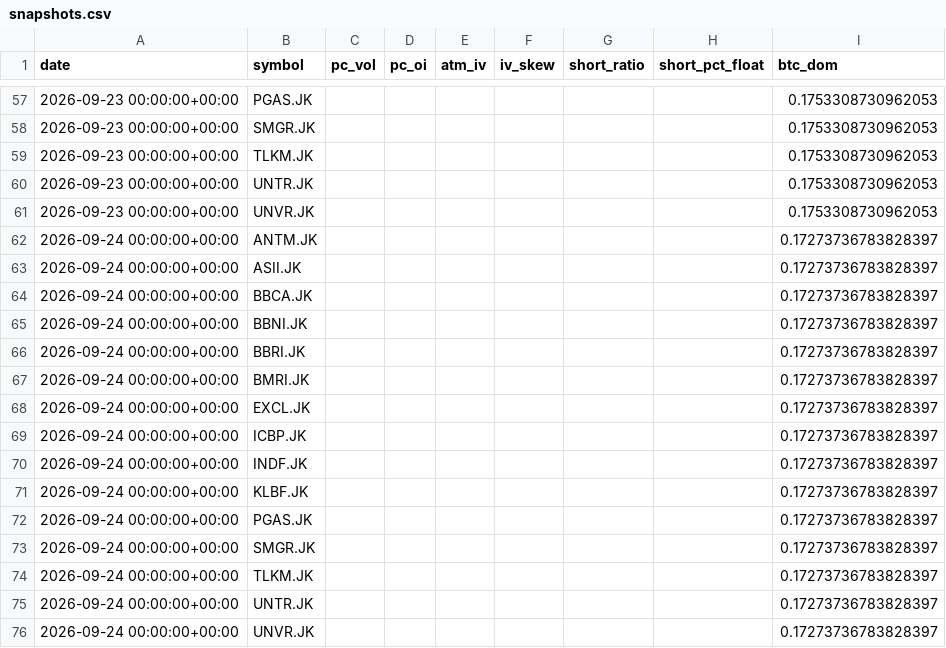
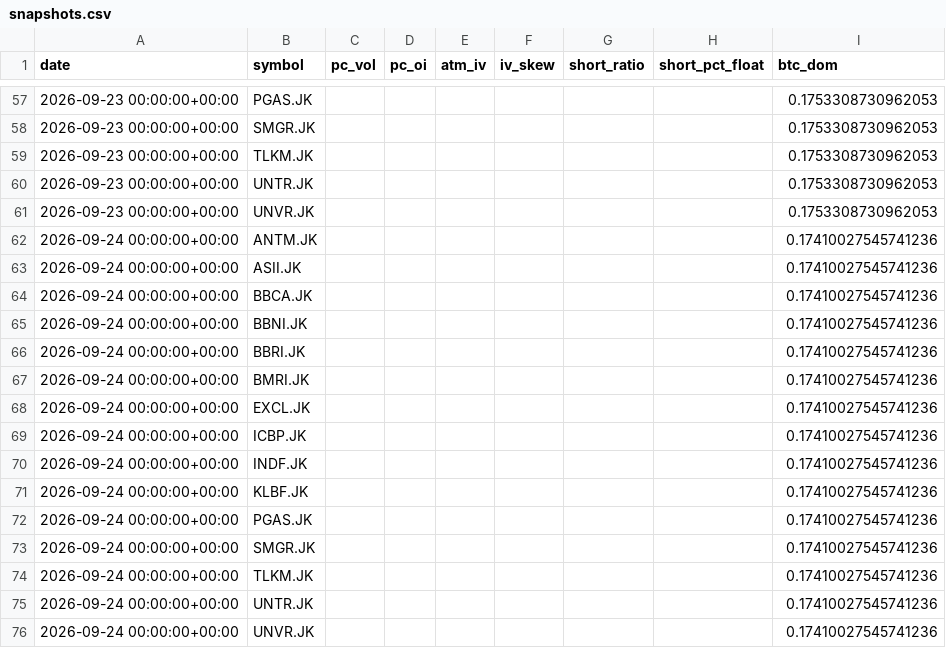
Before and after one commit to SoonToBeDataScientist/DashQV2, a CSV file: data_idx/snapshots.csv, drawn as a sheet; only a part is shown, gaps mark what is left out.

```diff
--- a/data_idx/snapshots.csv
+++ b/data_idx/snapshots.csv
@@ -61,16 +61,16 @@ date,symbol,pc_vol,pc_oi,atm_iv,iv_skew,short_ratio,short_pct_float,btc_dom
 2026-09-23 00:00:00+00:00,UNVR.JK,,,,,,,0.1753308730962053
-2026-09-24 00:00:00+00:00,ANTM.JK,,,,,,,0.17273736783828397
-2026-09-24 00:00:00+00:00,ASII.JK,,,,,,,0.17273736783828397
-2026-09-24 00:00:00+00:00,BBCA.JK,,,,,,,0.17273736783828397
-2026-09-24 00:00:00+00:00,BBNI.JK,,,,,,,0.17273736783828397
-2026-09-24 00:00:00+00:00,BBRI.JK,,,,,,,0.17273736783828397
-2026-09-24 00:00:00+00:00,BMRI.JK,,,,,,,0.17273736783828397
-2026-09-24 00:00:00+00:00,EXCL.JK,,,,,,,0.17273736783828397
-2026-09-24 00:00:00+00:00,ICBP.JK,,,,,,,0.17273736783828397
-2026-09-24 00:00:00+00:00,INDF.JK,,,,,,,0.17273736783828397
-2026-09-24 00:00:00+00:00,KLBF.JK,,,,,,,0.17273736783828397
-2026-09-24 00:00:00+00:00,PGAS.JK,,,,,,,0.17273736783828397
-2026-09-24 00:00:00+00:00,SMGR.JK,,,,,,,0.17273736783828397
-2026-09-24 00:00:00+00:00,TLKM.JK,,,,,,,0.17273736783828397
-2026-09-24 00:00:00+00:00,UNTR.JK,,,,,,,0.17273736783828397
-2026-09-24 00:00:00+00:00,UNVR.JK,,,,,,,0.17273736783828397
+2026-09-24 00:00:00+00:00,ANTM.JK,,,,,,,0.17410027545741236
+2026-09-24 00:00:00+00:00,ASII.JK,,,,,,,0.17410027545741236
+2026-09-24 00:00:00+00:00,BBCA.JK,,,,,,,0.17410027545741236
+2026-09-24 00:00:00+00:00,BBNI.JK,,,,,,,0.17410027545741236
+2026-09-24 00:00:00+00:00,BBRI.JK,,,,,,,0.17410027545741236
+2026-09-24 00:00:00+00:00,BMRI.JK,,,,,,,0.17410027545741236
+2026-09-24 00:00:00+00:00,EXCL.JK,,,,,,,0.17410027545741236
+2026-09-24 00:00:00+00:00,ICBP.JK,,,,,,,0.17410027545741236
+2026-09-24 00:00:00+00:00,INDF.JK,,,,,,,0.17410027545741236
+2026-09-24 00:00:00+00:00,KLBF.JK,,,,,,,0.17410027545741236
+2026-09-24 00:00:00+00:00,PGAS.JK,,,,,,,0.17410027545741236
+2026-09-24 00:00:00+00:00,SMGR.JK,,,,,,,0.17410027545741236
+2026-09-24 00:00:00+00:00,TLKM.JK,,,,,,,0.17410027545741236
+2026-09-24 00:00:00+00:00,UNTR.JK,,,,,,,0.17410027545741236
+2026-09-24 00:00:00+00:00,UNVR.JK,,,,,,,0.17410027545741236
```
Also changed, not shown: 2 other files.
